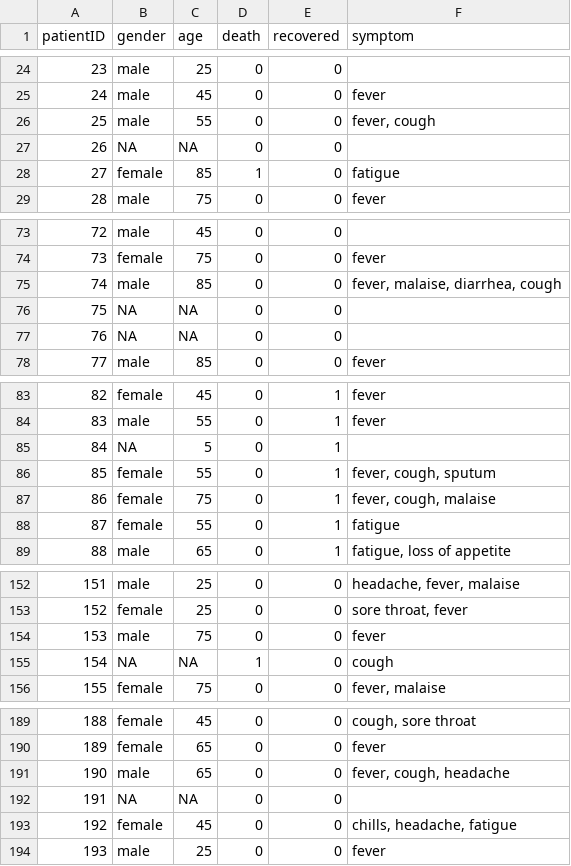
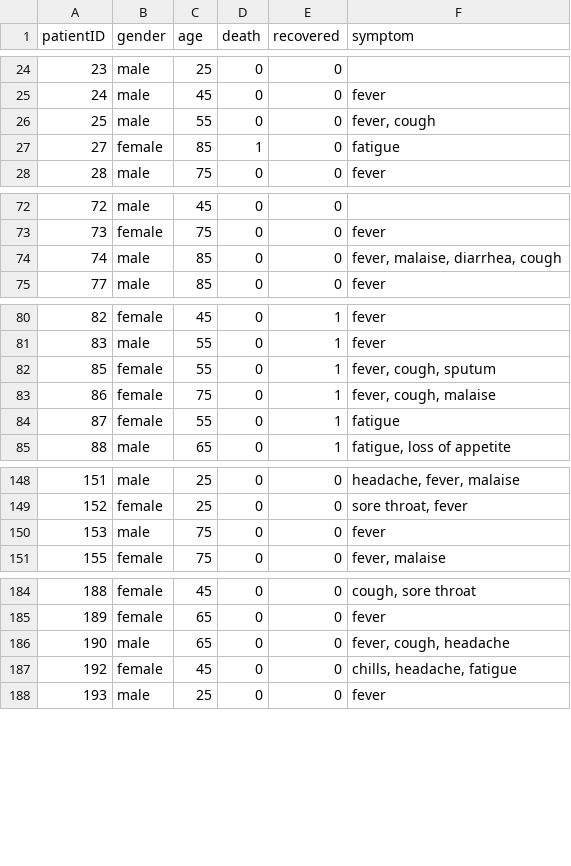
Before and after one commit to baxically/covidSurvivalProject, a CSV file: covid/covidData.csv, drawn as a sheet; only a part is shown, gaps mark what is left out.

```diff
--- a/covid/covidData.csv
+++ b/covid/covidData.csv
@@ -26,3 +26,2 @@ patientID,gender,age,death,recovered,symptom
 25,male,55,0,0,"fever, cough"
-26,NA,NA,0,0,
 27,female,85,1,0,fatigue
@@ -75,4 +74,2 @@ patientID,gender,age,death,recovered,symptom
 74,male,85,0,0,"fever, malaise, diarrhea, cough"
-75,NA,NA,0,0,
-76,NA,NA,0,0,
 77,male,85,0,0,fever
@@ -84,3 +81,2 @@ patientID,gender,age,death,recovered,symptom
 83,male,55,0,1,fever
-84,NA,5,0,1,
 85,female,55,0,1,"fever, cough, sputum"
@@ -154,3 +150,2 @@ patientID,gender,age,death,recovered,symptom
 153,male,75,0,0,fever
-154,NA,NA,1,0,cough
 155,female,75,0,0,"fever, malaise"
@@ -191,3 +186,2 @@ patientID,gender,age,death,recovered,symptom
 190,male,65,0,0,"fever, cough, headache"
-191,NA,NA,0,0,
 192,female,45,0,0,"chills, headache, fatigue"
```
Also changed, not shown: covid/training.csv, covid/validation.csv, 6 other files.
